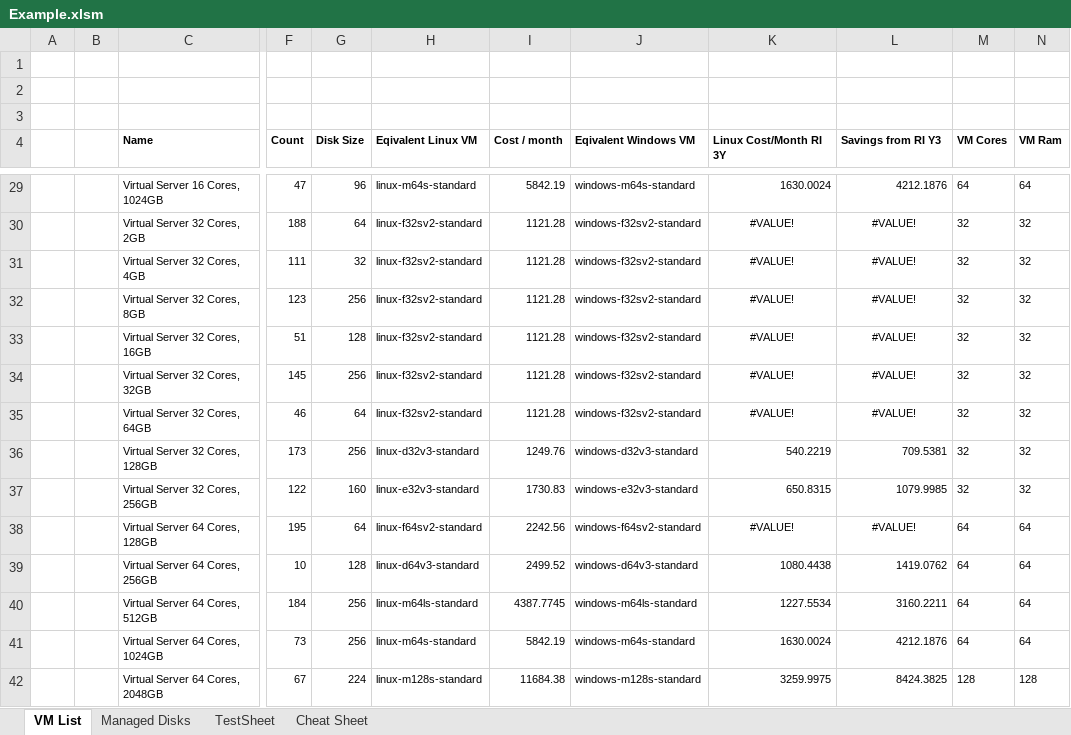
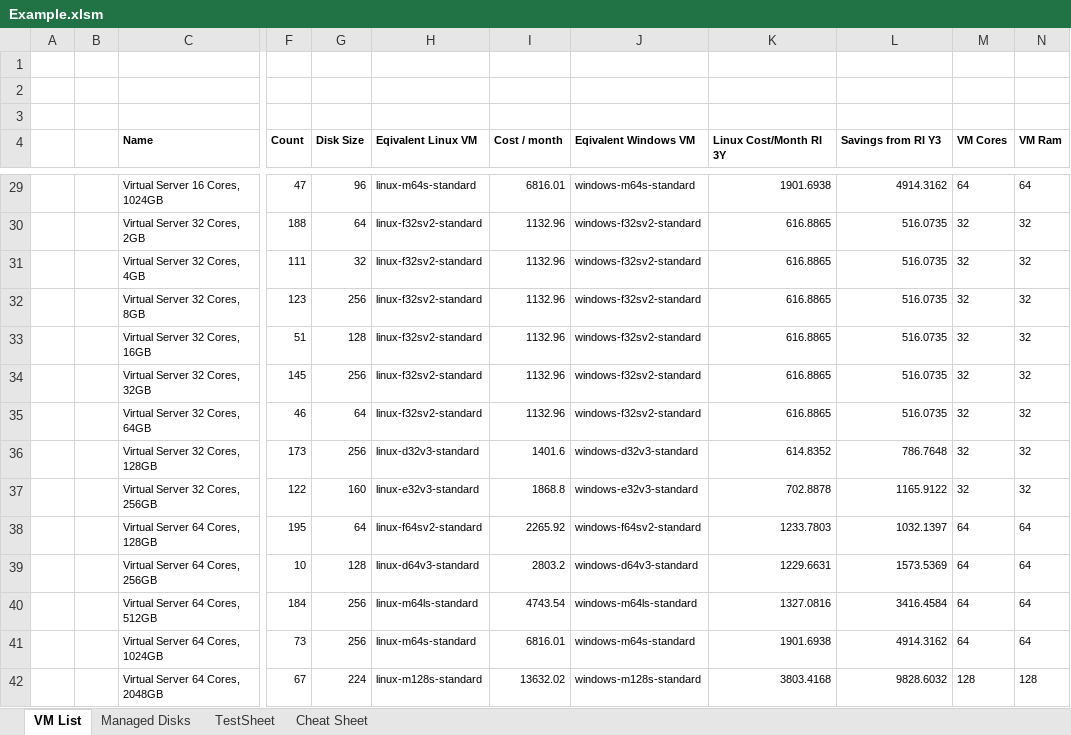
Before and after one commit to PowerFeature/excelAzureVmPricing, an Excel workbook: Example.xlsm, sheet VM List, drawn as a sheet; only a part is shown, gaps mark what is left out; values as stored, in another font and other column widths than the file's, no borders; charts and pictures not drawn; the diff covers the shown part only; the diff names each change by its address in the sheet, - before the commit and + after, or states it on an @@ line.

```diff
--- a/Example.xlsm (sheet VM List)
+++ b/Example.xlsm (sheet VM List)
-I29 (Cost / month): 5842.19
+I29 (Cost / month): 6816.01
-K29 (Linux Cost/Month RI 3Y): 1630.0024
+K29 (Linux Cost/Month RI 3Y): 1901.6938
-L29 (Savings from RI Y3): 4212.1876
+L29 (Savings from RI Y3): 4914.3162
-I30:I35 (Cost / month): 1121.28
+I30:I35 (Cost / month): 1132.96
-K30:K35 (Linux Cost/Month RI 3Y): #VALUE!
+K30:K35 (Linux Cost/Month RI 3Y): 616.8865
-K30:L35 alignment: center
+K30:L35 alignment: right
-L30:L35 (Savings from RI Y3): #VALUE!
+L30:L35 (Savings from RI Y3): 516.0735
-I36 (Cost / month): 1249.76
+I36 (Cost / month): 1401.6
-K36 (Linux Cost/Month RI 3Y): 540.2219
+K36 (Linux Cost/Month RI 3Y): 614.8352
-L36 (Savings from RI Y3): 709.5381
+L36 (Savings from RI Y3): 786.7648
-I37 (Cost / month): 1730.83
+I37 (Cost / month): 1868.8
-K37 (Linux Cost/Month RI 3Y): 650.8315
+K37 (Linux Cost/Month RI 3Y): 702.8878
-L37 (Savings from RI Y3): 1079.9985
+L37 (Savings from RI Y3): 1165.9122
-I38 (Cost / month): 2242.56
+I38 (Cost / month): 2265.92
-K38 (Linux Cost/Month RI 3Y): #VALUE!
+K38 (Linux Cost/Month RI 3Y): 1233.7803
-K38:L38 alignment: center
+K38:L38 alignment: right
-L38 (Savings from RI Y3): #VALUE!
+L38 (Savings from RI Y3): 1032.1397
-I39 (Cost / month): 2499.52
+I39 (Cost / month): 2803.2
-K39 (Linux Cost/Month RI 3Y): 1080.4438
+K39 (Linux Cost/Month RI 3Y): 1229.6631
-L39 (Savings from RI Y3): 1419.0762
+L39 (Savings from RI Y3): 1573.5369
-I40 (Cost / month): 4387.7745
+I40 (Cost / month): 4743.54
-K40 (Linux Cost/Month RI 3Y): 1227.5534
+K40 (Linux Cost/Month RI 3Y): 1327.0816
-L40 (Savings from RI Y3): 3160.2211
+L40 (Savings from RI Y3): 3416.4584
-I41 (Cost / month): 5842.19
+I41 (Cost / month): 6816.01
-K41 (Linux Cost/Month RI 3Y): 1630.0024
+K41 (Linux Cost/Month RI 3Y): 1901.6938
-L41 (Savings from RI Y3): 4212.1876
+L41 (Savings from RI Y3): 4914.3162
-I42 (Cost / month): 11684.38
+I42 (Cost / month): 13632.02
-K42 (Linux Cost/Month RI 3Y): 3259.9975
+K42 (Linux Cost/Month RI 3Y): 3803.4168
-L42 (Savings from RI Y3): 8424.3825
+L42 (Savings from RI Y3): 9828.6032
```
Also changed, not shown: 104 edited cells and cell formats elsewhere in this sheet.
